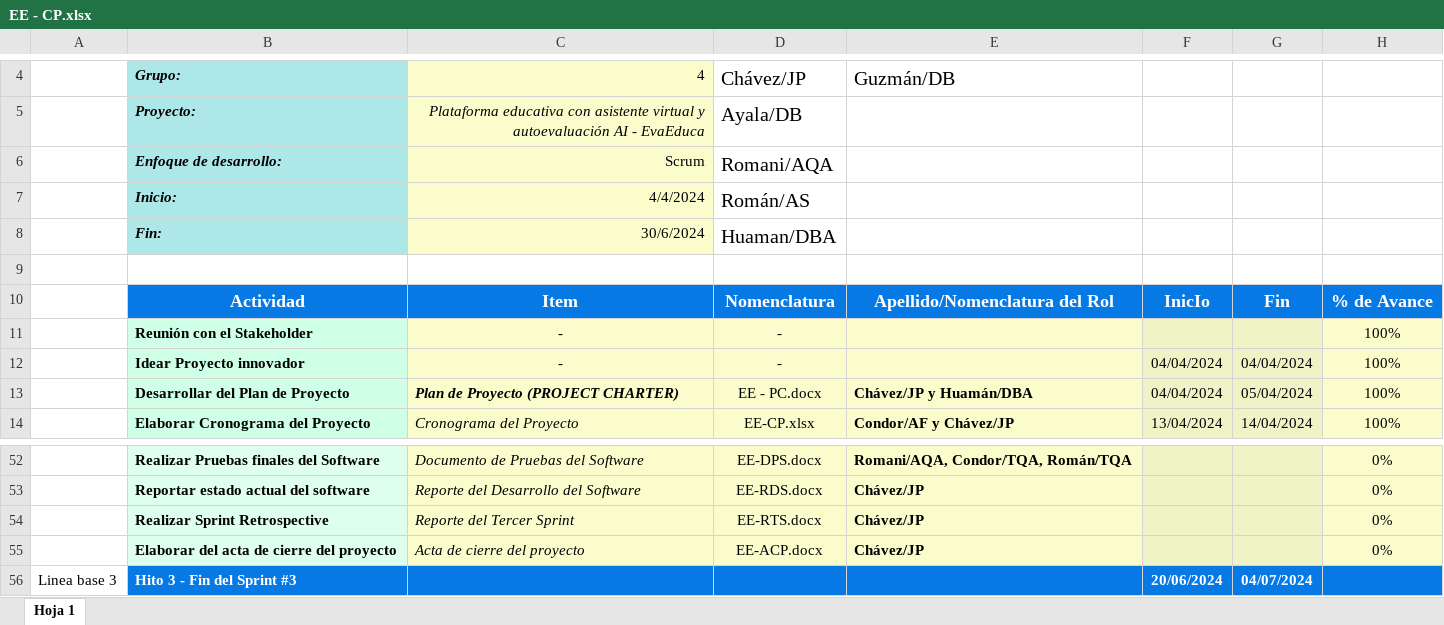
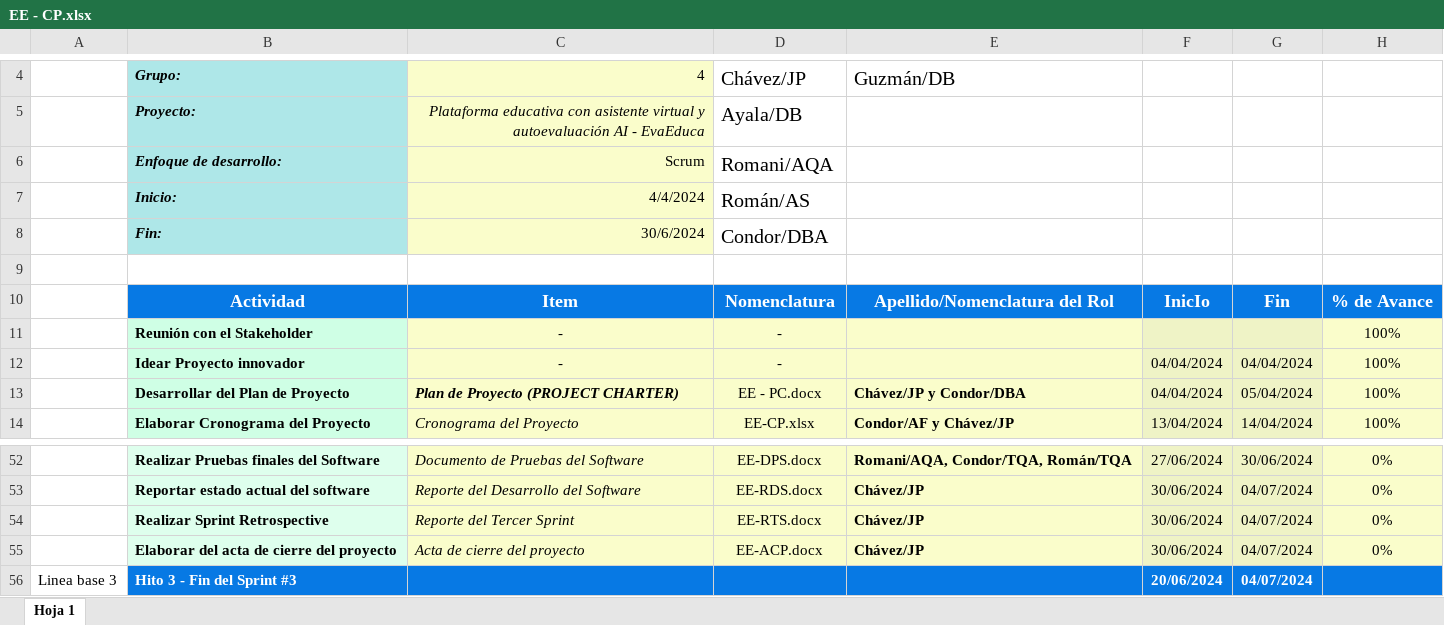
Before and after one commit to AlvaroChavezCc/IrisTech, an Excel workbook: Desarrollo/EvaEduca/Gestión/EE - CP.xlsx, sheet Hoja 1, drawn as a sheet; only a part is shown, gaps mark what is left out; values as stored, in another font and other column widths than the file's, no borders; charts and pictures not drawn; the diff covers the shown part only; the diff names each change by its address in the sheet, - before the commit and + after, or states it on an @@ line.

```diff
--- a/Desarrollo/EvaEduca/Gestión/EE - CP.xlsx (sheet Hoja 1)
+++ b/Desarrollo/EvaEduca/Gestión/EE - CP.xlsx (sheet Hoja 1)
-D8: Huaman/DBA
+D8: Condor/DBA
-E13: Chávez/JP y Huamán/DBA
+E13: Chávez/JP y Condor/DBA
-F52: (empty)
+F52: 27/06/2024
-G52: (empty)
+G52: 30/06/2024
-F53:F55: (empty)
+F53:F55: 30/06/2024
-G53:G55: (empty)
+G53:G55: 04/07/2024
```
Also changed, not shown: 35 edited cells elsewhere in this sheet.
